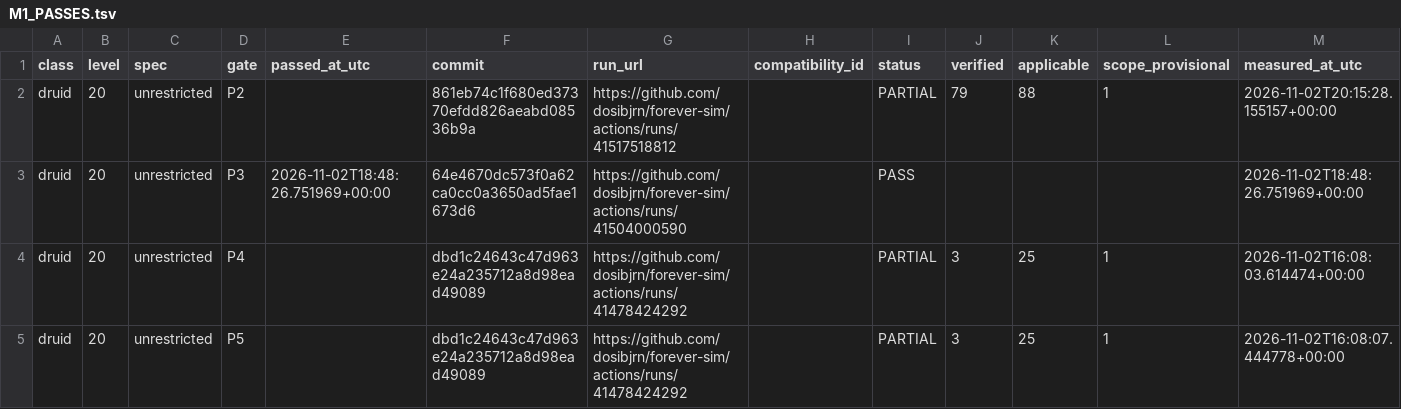
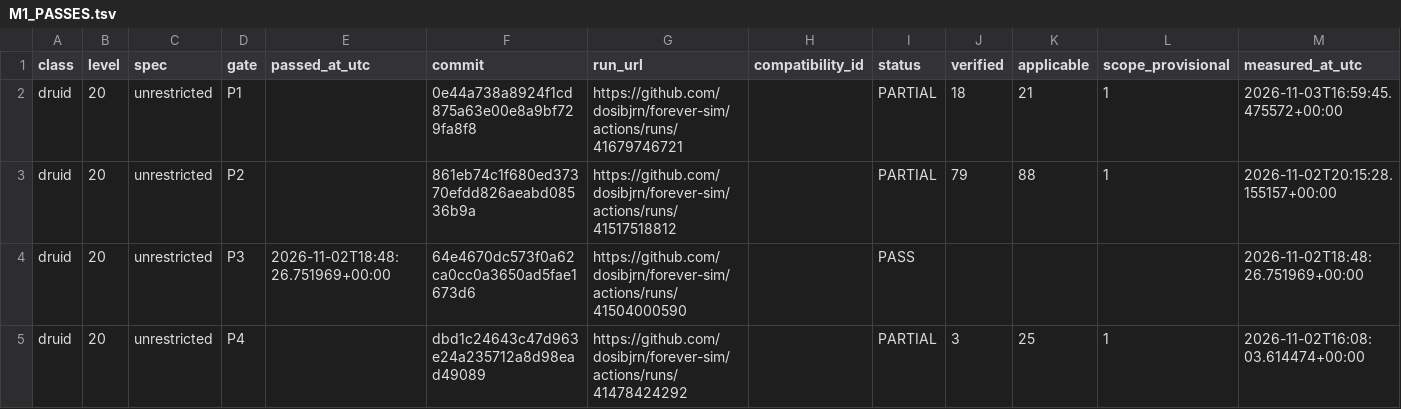
Before and after one commit to dosibjrn/forever-sim, a TSV file: docs/planning/M1_PASSES.tsv, drawn as a sheet; only a part is shown; the shorter side is filled out with more unchanged rows.

```diff
--- a/docs/planning/M1_PASSES.tsv
+++ b/docs/planning/M1_PASSES.tsv
@@ -1,2 +1,3 @@
 class	level	spec	gate	passed_at_utc	commit	run_url	compatibility_id	status	verified	applicable	scope_provisional	measured_at_utc
+druid	20	unrestricted	P1		0e44a738a8924f1cd875a63e00e8a9bf729fa8f8	https://github.com/dosibjrn/forever-sim/actions/runs/41679746721		PARTIAL	18	21	1	2026-11-03T16:59:45.475572+00:00
 druid	20	unrestricted	P2		861eb74c1f680ed37370efdd826aeabd08536b9a	https://github.com/dosibjrn/forever-sim/actions/runs/41517518812		PARTIAL	79	88	1	2026-11-02T20:15:28.155157+00:00
```
Also changed, not shown: 1 other file.
